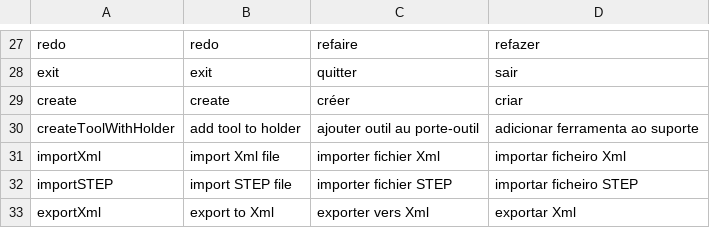
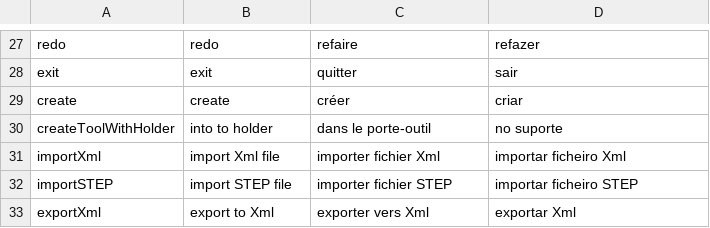
Before and after one commit to danxdz/editool_python, a CSV file: menus.csv, drawn as a sheet; only a part is shown, gaps mark what is left out; the diff covers the shown part only.

```diff
--- a/menus.csv
+++ b/menus.csv
@@ -29,3 +29,3 @@ exit;exit;quitter;sair
 create;create;créer;criar
-createToolWithHolder;add tool to holder;ajouter outil au porte-outil;adicionar ferramenta ao suporte
+createToolWithHolder;into to holder;dans le porte-outil;no suporte
 importXml;import Xml file;importer fichier Xml;importar ficheiro Xml
```
Also changed, not shown: 28 added rows elsewhere in this file, wx_gui/dist/menus.csv, 36 other files.
